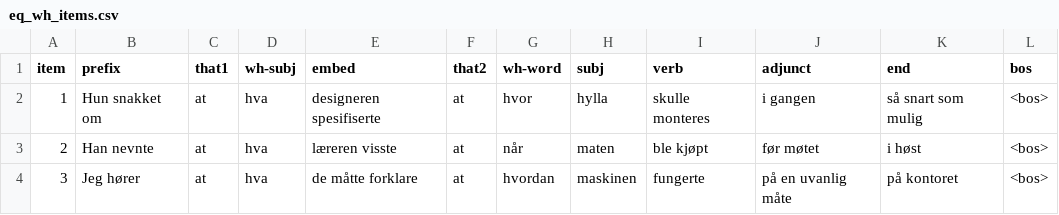
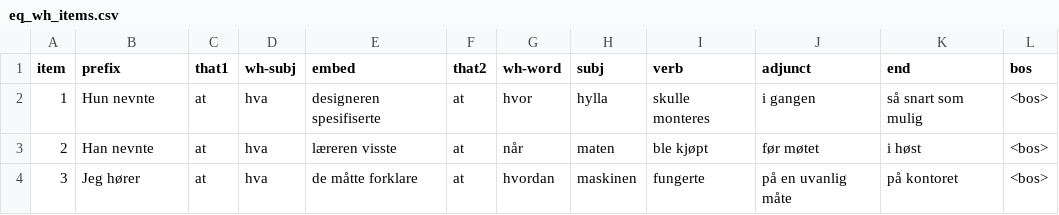
Before and after one commit to anastasiakobzeva/learning-FGDs-with-NLMs, a CSV file: data/test_items/eq_wh_items.csv, drawn as a sheet; only a part is shown.

```diff
--- a/data/test_items/eq_wh_items.csv
+++ b/data/test_items/eq_wh_items.csv
@@ -1,3 +1,3 @@
 item;prefix;that1;wh-subj;embed;that2;wh-word;subj;verb;adjunct;end;bos
-1;Hun snakket om;at;hva;designeren spesifiserte;at;hvor;hylla;skulle monteres;i gangen;så snart som mulig;<bos>
+1;Hun nevnte;at;hva;designeren spesifiserte;at;hvor;hylla;skulle monteres;i gangen;så snart som mulig;<bos>
 2;Han nevnte;at;hva;læreren visste;at;når;maten;ble kjøpt;før møtet;i høst;<bos>
```
Also changed, not shown: data/results/eq_wh_en_result.csv, data/test_items/eq_wh_en_items.csv, 2 other files.
